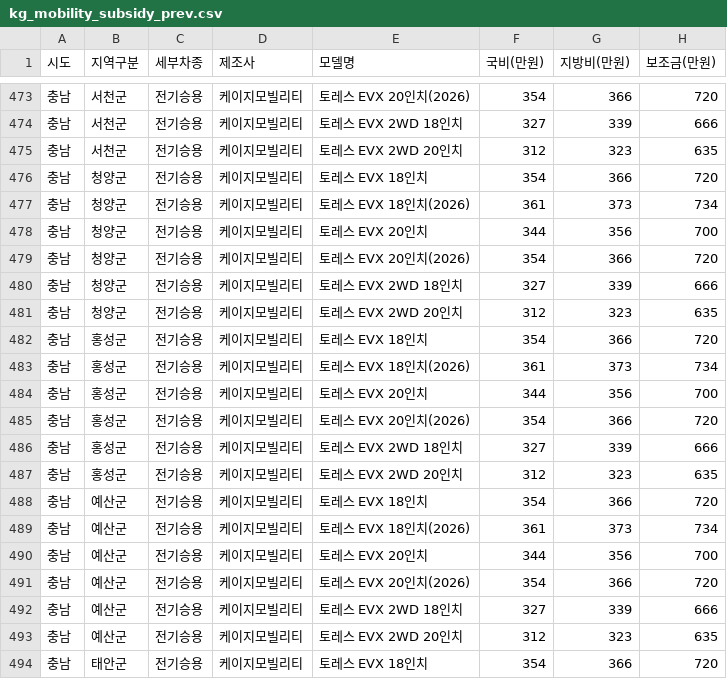
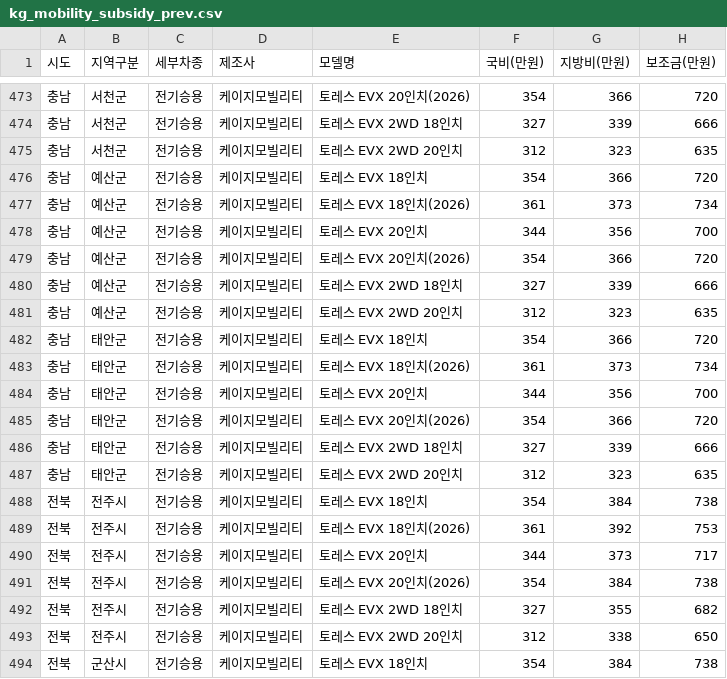
Before and after one commit to jjyinsight/subsidy, a CSV file: data/kg_mobility_subsidy_prev.csv, drawn as a sheet; only a part is shown, gaps mark what is left out; the shorter side is filled out with more unchanged rows.

```diff
--- a/data/kg_mobility_subsidy_prev.csv
+++ b/data/kg_mobility_subsidy_prev.csv
@@ -475,14 +475,2 @@
 충남,서천군,전기승용,케이지모빌리티,토레스 EVX 2WD 20인치,312,323,635
-충남,청양군,전기승용,케이지모빌리티,토레스 EVX 18인치,354,366,720
-충남,청양군,전기승용,케이지모빌리티,토레스 EVX 18인치(2026),361,373,734
-충남,청양군,전기승용,케이지모빌리티,토레스 EVX 20인치,344,356,700
-충남,청양군,전기승용,케이지모빌리티,토레스 EVX 20인치(2026),354,366,720
-충남,청양군,전기승용,케이지모빌리티,토레스 EVX 2WD 18인치,327,339,666
-충남,청양군,전기승용,케이지모빌리티,토레스 EVX 2WD 20인치,312,323,635
-충남,홍성군,전기승용,케이지모빌리티,토레스 EVX 18인치,354,366,720
-충남,홍성군,전기승용,케이지모빌리티,토레스 EVX 18인치(2026),361,373,734
-충남,홍성군,전기승용,케이지모빌리티,토레스 EVX 20인치,344,356,700
-충남,홍성군,전기승용,케이지모빌리티,토레스 EVX 20인치(2026),354,366,720
-충남,홍성군,전기승용,케이지모빌리티,토레스 EVX 2WD 18인치,327,339,666
-충남,홍성군,전기승용,케이지모빌리티,토레스 EVX 2WD 20인치,312,323,635
 충남,예산군,전기승용,케이지모빌리티,토레스 EVX 18인치,354,366,720
```
Also changed, not shown: data/ev_subsidy_data.csv, 2 other files.
